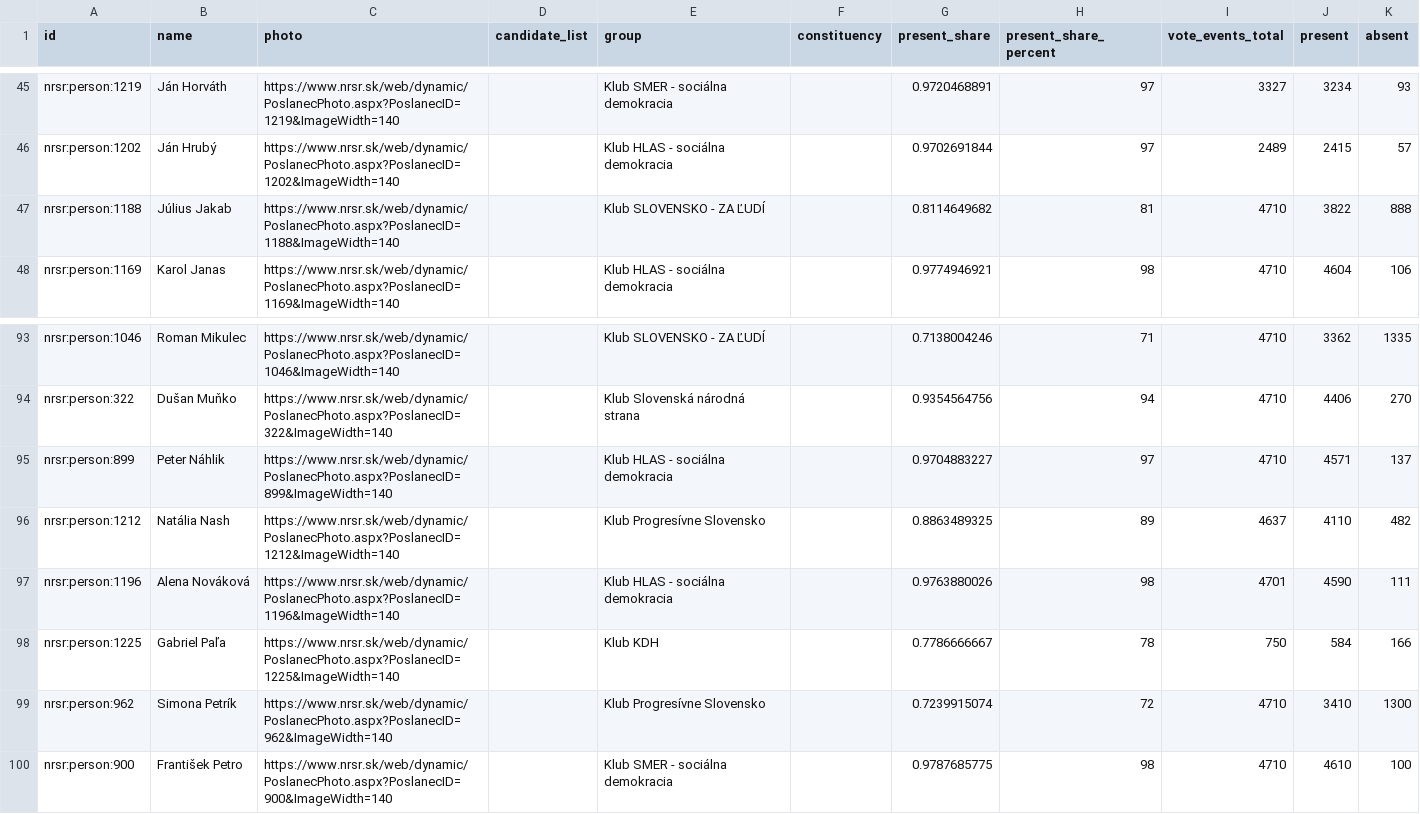
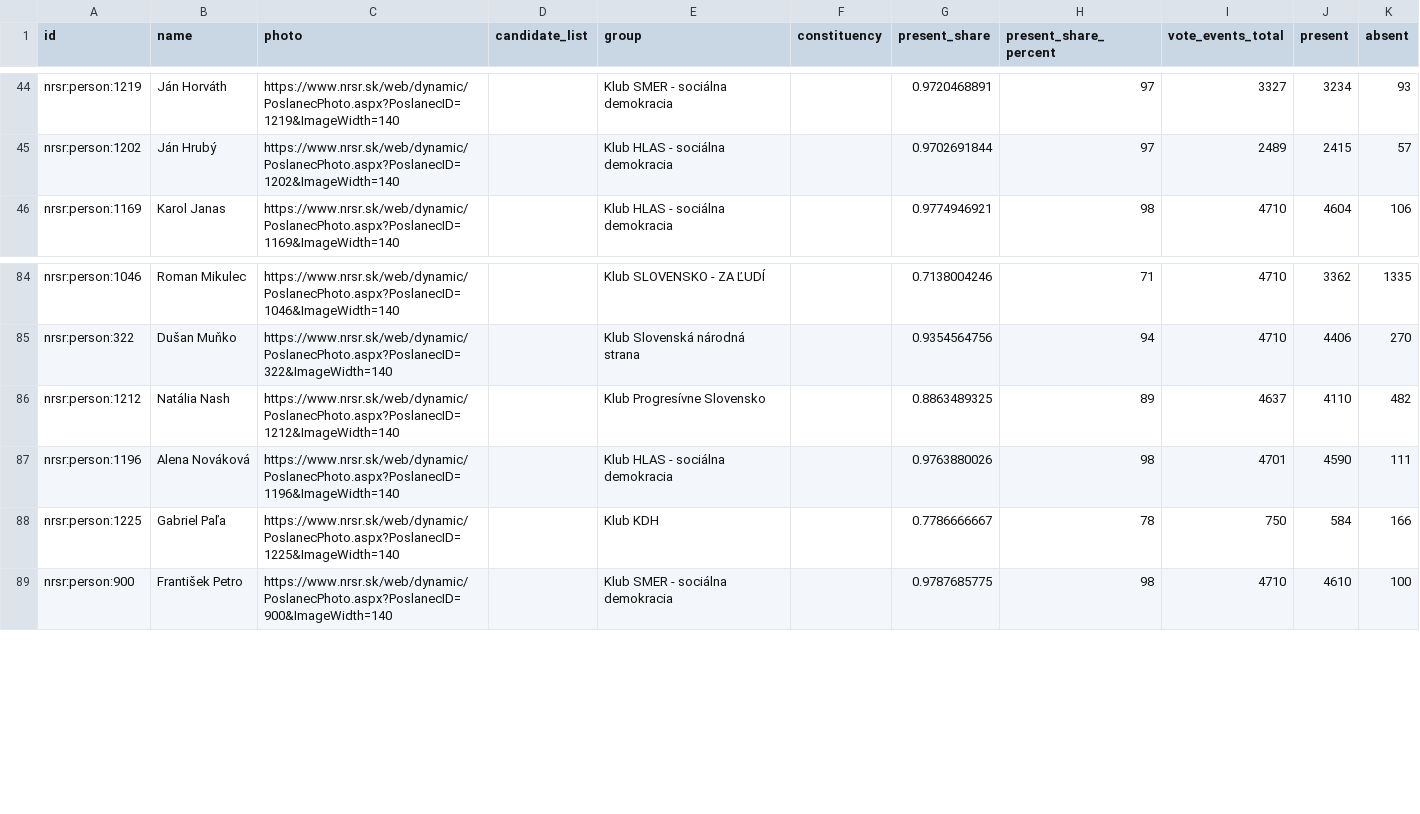
Before and after one commit to michalskop/sk-nrsr-data-2023-202x, a CSV file: analyses/attendance/outputs/attendance_flourish_table.csv, drawn as a sheet; only a part is shown, gaps mark what is left out; the diff covers the shown part only; the diff names each change by its address in the sheet, - before the commit and + after, or states it on an @@ line.

```diff
--- a/analyses/attendance/outputs/attendance_flourish_table.csv
+++ b/analyses/attendance/outputs/attendance_flourish_table.csv
-row 47: nrsr:person:1188 | Július Jakab | https://www.nrsr.sk/web/dynamic/PoslanecPhoto.aspx?PoslanecID=1188&ImageWidth=140 |  | Klub SLOVENSKO - ZA ĽUDÍ |  | 0.8114649682 | 81 | 4710 | 3822 | 888
-row 95: nrsr:person:899 | Peter Náhlik | https://www.nrsr.sk/web/dynamic/PoslanecPhoto.aspx?PoslanecID=899&ImageWidth=140 |  | Klub HLAS - sociálna demokracia |  | 0.9704883227 | 97 | 4710 | 4571 | 137
-row 99: nrsr:person:962 | Simona Petrík | https://www.nrsr.sk/web/dynamic/PoslanecPhoto.aspx?PoslanecID=962&ImageWidth=140 |  | Klub Progresívne Slovensko |  | 0.7239915074 | 72 | 4710 | 3410 | 1300
```
Also changed, not shown: 8 removed rows elsewhere in this file, analyses/govity/outputs/govity_flourish_table.csv, analyses/rebelity/outputs/rebelity_flourish_table.csv, 14 other files.
